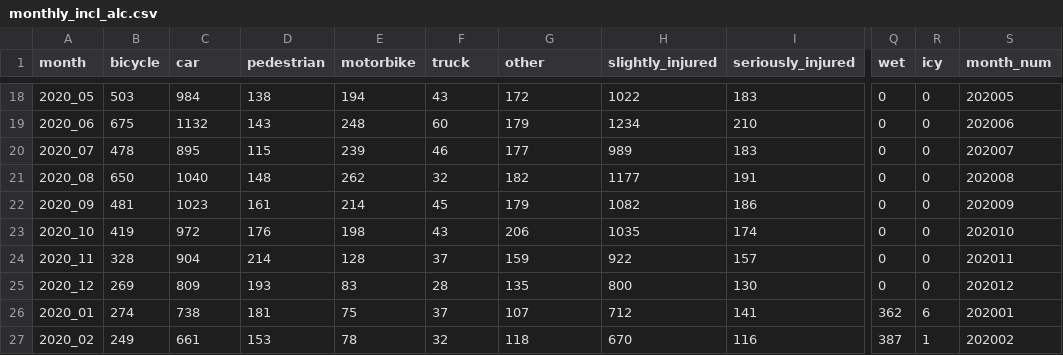
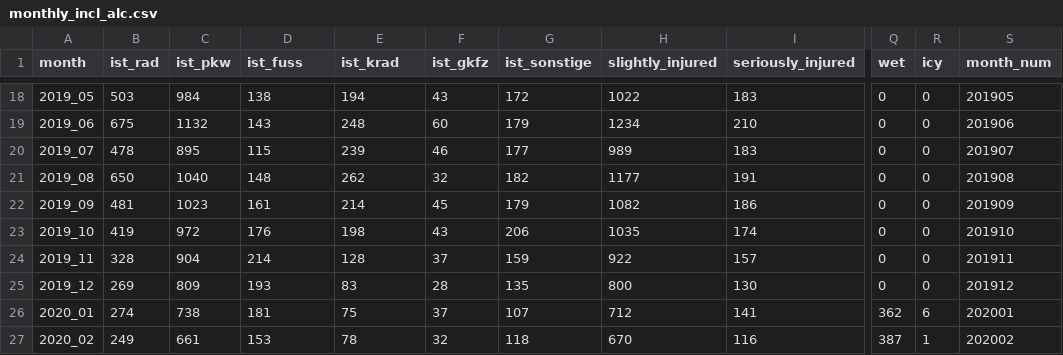
Before and after one commit to SEberwein/Berlin_traffic_accidents_2018-2020, a CSV file: data/monthly_incl_alc.csv, drawn as a sheet; only a part is shown, gaps mark what is left out; the diff covers the shown part only; the diff names each change by its address in the sheet, - before the commit and + after, or states it on an @@ line.

```diff
--- a/data/monthly_incl_alc.csv
+++ b/data/monthly_incl_alc.csv
-B1: bicycle
+B1: ist_rad
-C1: car
+C1: ist_pkw
-D1: pedestrian
+D1: ist_fuss
-E1: motorbike
+E1: ist_krad
-F1: truck
+F1: ist_gkfz
-G1: other
+G1: ist_sonstige
-A18 (month): 2020_05
+A18 (month): 2019_05
-S18 (month_num): 202005
+S18 (month_num): 201905
-A19 (month): 2020_06
+A19 (month): 2019_06
-S19 (month_num): 202006
+S19 (month_num): 201906
-A20 (month): 2020_07
+A20 (month): 2019_07
-S20 (month_num): 202007
+S20 (month_num): 201907
-A21 (month): 2020_08
+A21 (month): 2019_08
-S21 (month_num): 202008
+S21 (month_num): 201908
-A22 (month): 2020_09
+A22 (month): 2019_09
-S22 (month_num): 202009
+S22 (month_num): 201909
-A23 (month): 2020_10
+A23 (month): 2019_10
-S23 (month_num): 202010
+S23 (month_num): 201910
-A24 (month): 2020_11
+A24 (month): 2019_11
-S24 (month_num): 202011
+S24 (month_num): 201911
-A25 (month): 2020_12
+A25 (month): 2019_12
-S25 (month_num): 202012
+S25 (month_num): 201912
```
Also changed, not shown: 32 edited cells elsewhere in this file, 6 other files.
